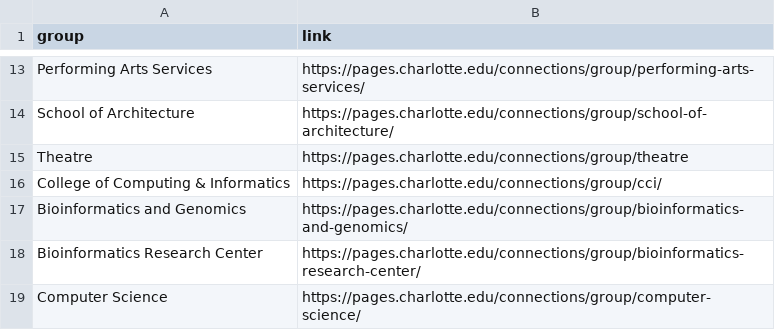
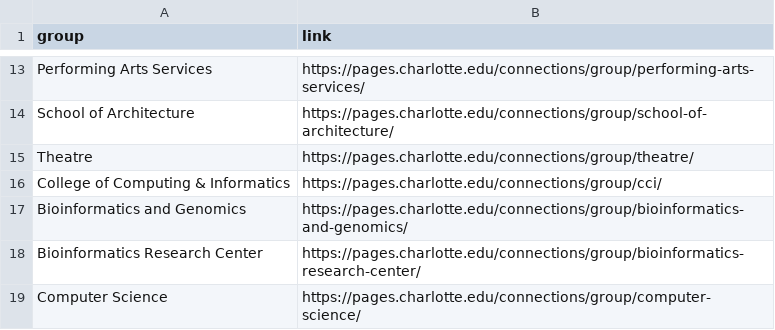
Before and after one commit to MurtadhaM/VISUALIZATION, a CSV file: Prototyp/log/group_links.csv, drawn as a sheet; only a part is shown, gaps mark what is left out.

```diff
--- a/Prototyp/log/group_links.csv
+++ b/Prototyp/log/group_links.csv
@@ -14,3 +14,3 @@ Performing Arts Services,https://pages.charlotte.edu/connections/group/performin
 School of Architecture,https://pages.charlotte.edu/connections/group/school-of-architecture/
-Theatre,https://pages.charlotte.edu/connections/group/theatre
+Theatre,https://pages.charlotte.edu/connections/group/theatre/
 College of Computing & Informatics,https://pages.charlotte.edu/connections/group/cci/
```
Also changed, not shown: 7 other files.
